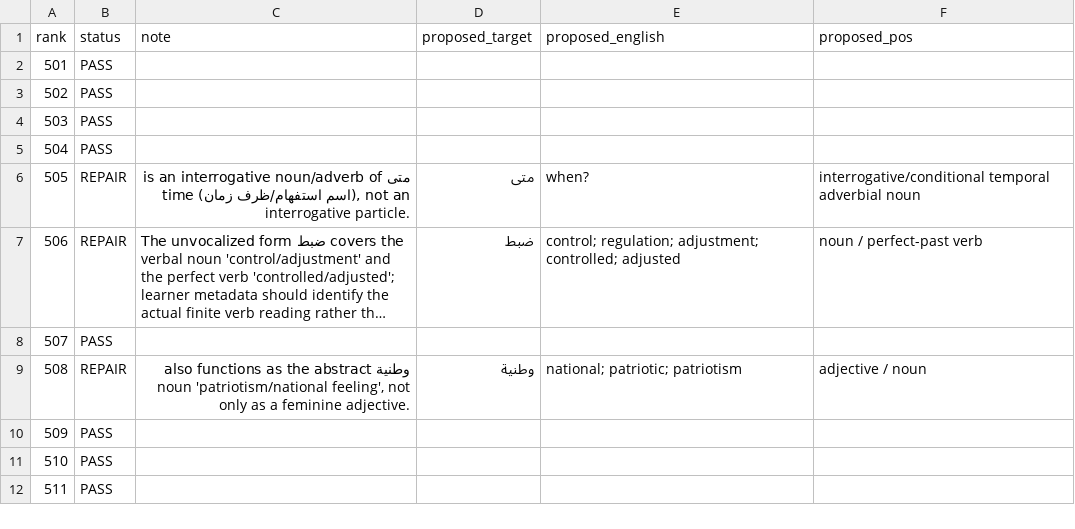
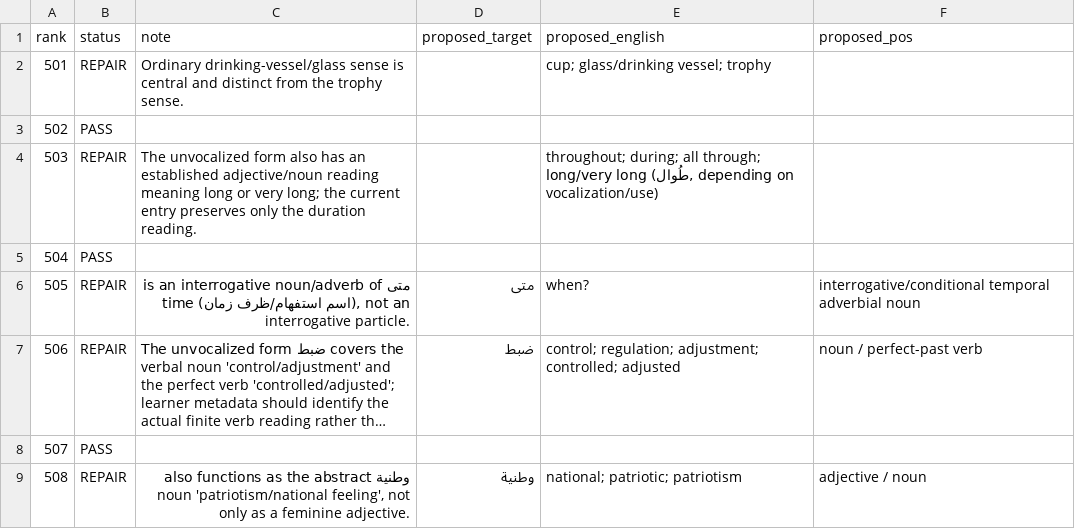
Before and after one commit to ualispublishing/learning, a CSV file: audit/language-workbooks/v1.0/row_by_row_vocab/arabic_0501_0550.csv, drawn as a sheet; only a part is shown; the shorter side is filled out with more unchanged rows; long unchanged cells end in …; the diff names each change by its address in the sheet, - before the commit and + after, or states it on an @@ line.

```diff
--- a/audit/language-workbooks/v1.0/row_by_row_vocab/arabic_0501_0550.csv
+++ b/audit/language-workbooks/v1.0/row_by_row_vocab/arabic_0501_0550.csv
-B2 (status): PASS
+B2 (status): REPAIR
-C2 (note): (empty)
+C2 (note): Ordinary drinking-vessel/glass sense is central and distinct from the trophy sense.
-E2 (proposed_english): (empty)
+E2 (proposed_english): cup; glass/drinking vessel; trophy
-B4 (status): PASS
+B4 (status): REPAIR
-C4 (note): (empty)
+C4 (note): The unvocalized form also has an established adjective/noun reading meaning long or very long; the current entry preserves only the duration reading.
-E4 (proposed_english): (empty)
+E4 (proposed_english): throughout; during; all through; long/very long (طُوال, depending on vocalization/use)
```
Also changed, not shown: audit/language-workbooks/v1.0/row_by_row_vocab/arabic_0201_0250.csv, audit/language-workbooks/v1.0/row_by_row_vocab/urdu_0251_0300.csv, 29 other files.
